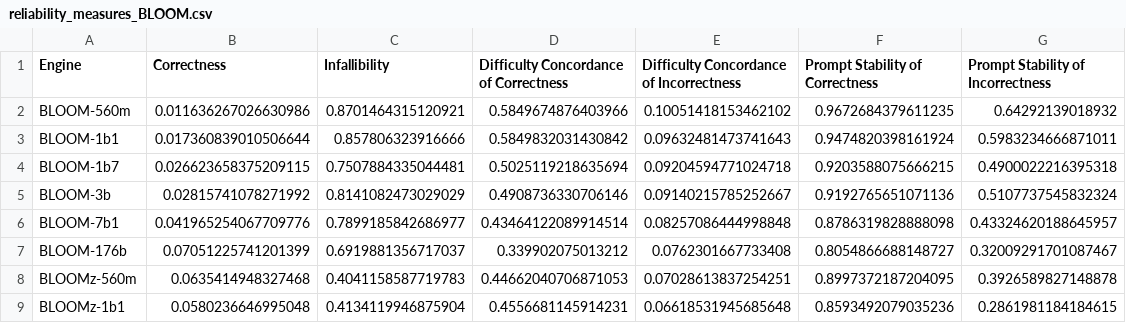
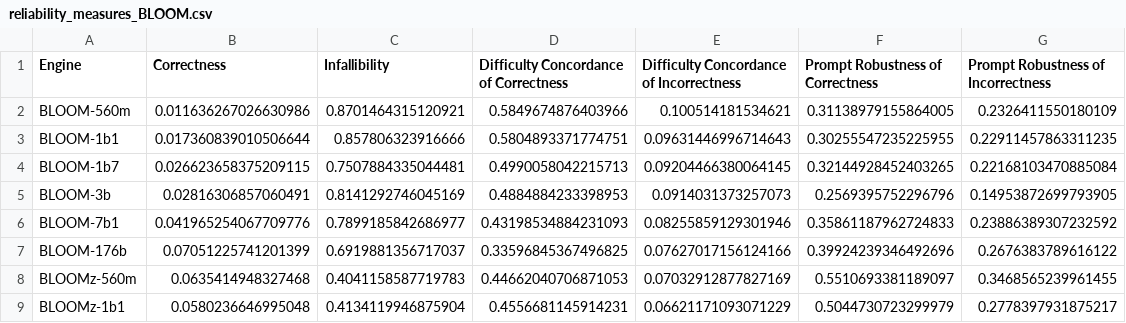
Before and after one commit to nandomp/Plotting-Pinocchio, a CSV file: ReliabilityResults/reliability_measures_BLOOM.csv, drawn as a sheet; only a part is shown; the diff covers the shown part only.

```diff
--- a/ReliabilityResults/reliability_measures_BLOOM.csv
+++ b/ReliabilityResults/reliability_measures_BLOOM.csv
@@ -1,9 +1,9 @@
-Engine,Correctness,Infallibility,Difficulty Concordance of Correctness,Difficulty Concordance of Incorrectness,Prompt Stability of Correctness,Prompt Stability of Incorrectness
-BLOOM-560m,0.011636267026630986,0.8701464315120921,0.5849674876403966,0.10051418153462102,0.9672684379611235,0.64292139018932
-BLOOM-1b1,0.017360839010506644,0.857806323916666,0.5849832031430842,0.09632481473741643,0.9474820398161924,0.5983234666871011
-BLOOM-1b7,0.026623658375209115,0.7507884335044481,0.5025119218635694,0.09204594771024718,0.9203588075666215,0.4900022216395318
-BLOOM-3b,0.02815741078271992,0.8141082473029029,0.4908736330706146,0.09140215785252667,0.9192765651071136,0.5107737545832324
-BLOOM-7b1,0.041965254067709776,0.7899185842686977,0.43464122089914514,0.08257086444998848,0.8786319828888098,0.43324620188645957
-BLOOM-176b,0.07051225741201399,0.6919881356717037,0.339902075013212,0.0762301667733408,0.8054866688148727,0.32009291701087467
-BLOOMz-560m,0.0635414948327468,0.4041158587719783,0.44662040706871053,0.07028613837254251,0.8997372187204095,0.3926589827148878
-BLOOMz-1b1,0.0580236646995048,0.4134119946875904,0.4556681145914231,0.06618531945685648,0.8593492079035236,0.2861981184184615
+Engine,Correctness,Infallibility,Difficulty Concordance of Correctness,Difficulty Concordance of Incorrectness,Prompt Robustness of Correctness,Prompt Robustness of Incorrectness
+BLOOM-560m,0.011636267026630986,0.8701464315120921,0.5849674876403966,0.100514181534621,0.31138979155864005,0.2326411550180109
+BLOOM-1b1,0.017360839010506644,0.857806323916666,0.5804893371774751,0.09631446996714643,0.30255547235225955,0.22911457863311235
+BLOOM-1b7,0.026623658375209115,0.7507884335044481,0.4990058042215713,0.09204466380064145,0.32144928452403265,0.22168103470885084
+BLOOM-3b,0.02816306857060491,0.8141292746045169,0.4884884233398953,0.0914031373257073,0.2569395752296796,0.14953872699793905
+BLOOM-7b1,0.041965254067709776,0.7899185842686977,0.43198534884231093,0.08255859129301946,0.35861187962724833,0.23886389307232592
+BLOOM-176b,0.07051225741201399,0.6919881356717037,0.33596845367496825,0.07627017156124166,0.39924239346492696,0.2676383789616122
+BLOOMz-560m,0.0635414948327468,0.4041158587719783,0.44662040706871053,0.07032912877827169,0.5510693381189097,0.3468565239961455
+BLOOMz-1b1,0.0580236646995048,0.4134119946875904,0.4556681145914231,0.06621171093071229,0.5044730723299979,0.2778397931875217
```
Also changed, not shown: 14 edited cells elsewhere in this file, ReliabilityResults/reliability_measures_GPT.csv, ReliabilityResults/reliability_measures_LLAMA.csv, 4 other files.
